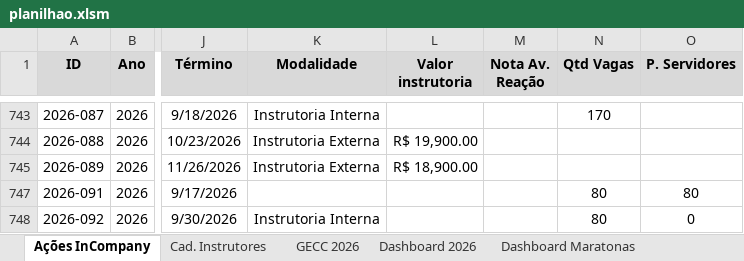
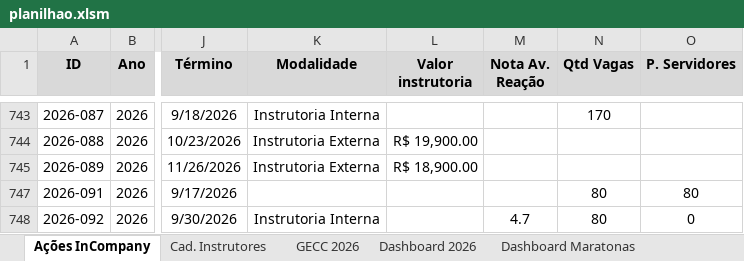
Before and after one commit to silvionascimentobh-lab/SAED-Dashboard, an Excel workbook: planilhao.xlsm, sheet Ações InCompany, drawn as a sheet; only a part is shown, gaps mark what is left out; values as stored, in another font and other column widths than the file's, no borders; conditional formats and table styles not drawn; the diff names each change by its address in the sheet, - before the commit and + after, or states it on an @@ line.

Commit message:
Atualização automática via Power Automate

```diff
--- a/planilhao.xlsm (sheet Ações InCompany)
+++ b/planilhao.xlsm (sheet Ações InCompany)
-M748 (Nota Av. Reação): (empty)
+M748 (Nota Av. Reação): 4.7
```
